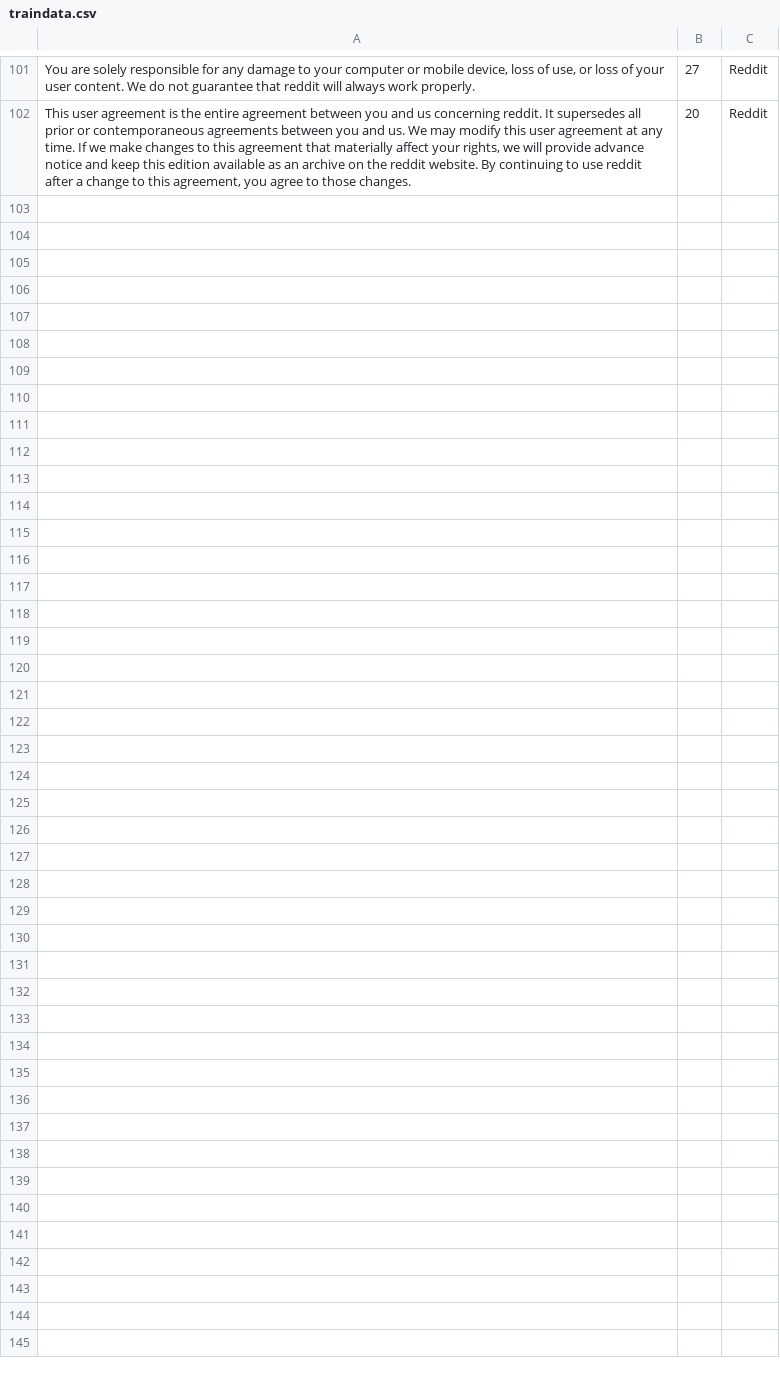
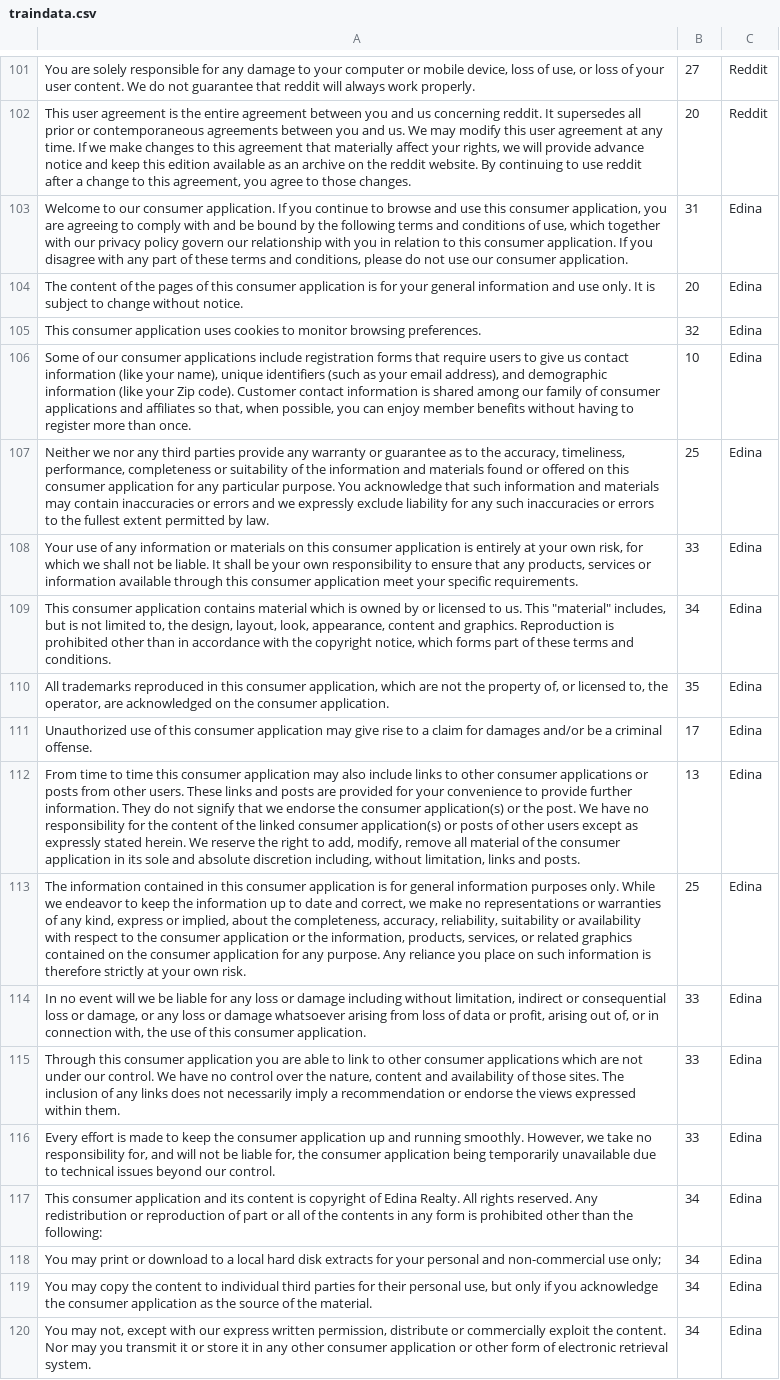
Before and after one commit to REUL-Lab/iconographic, a CSV file: traindata.csv, drawn as a sheet; only a part is shown, gaps mark what is left out; the diff names each change by its address in the sheet, - before the commit and + after, or states it on an @@ line.

Commit message:
Added Edina's EULA and retrained

```diff
--- a/traindata.csv
+++ b/traindata.csv
+row 103: Welcome to our consumer application. If you continue to browse and use this consumer application, you are agreeing to comply with and be bound by the following terms and conditions of use, which together with our privacy policy govern our relationship with you in relation to this consumer application. If you disagree with any part of these terms and conditions, please do not use our consumer application. | 31 | Edina
+row 104: The content of the pages of this consumer application is for your general information and use only. It is subject to change without notice. | 20 | Edina
+row 105: This consumer application uses cookies to monitor browsing preferences. | 32 | Edina
+row 106: Some of our consumer applications include registration forms that require users to give us contact information (like your name), unique identifiers (such as your email address), and demographic information (like your Zip code). Customer contact information is shared among our family of consumer applications and affiliates so that, when possible, you can enjoy member benefits without having to register more than once. | 10 | Edina
+row 107: Neither we nor any third parties provide any warranty or guarantee as to the accuracy, timeliness, performance, completeness or suitability of the information and materials found or offered on this consumer application for any particular purpose. You acknowledge that such information and materials may contain inaccuracies or errors and we expressly exclude liability for any such inaccuracies or errors to the fullest extent permitted by law. | 25 | Edina
+row 108: Your use of any information or materials on this consumer application is entirely at your own risk, for which we shall not be liable. It shall be your own responsibility to ensure that any products, services or information available through this consumer application meet your specific requirements. | 33 | Edina
+row 109: This consumer application contains material which is owned by or licensed to us. This "material" includes, but is not limited to, the design, layout, look, appearance, content and graphics. Reproduction is prohibited other than in accordance with the copyright notice, which forms part of these terms and conditions. | 34 | Edina
+row 110: All trademarks reproduced in this consumer application, which are not the property of, or licensed to, the operator, are acknowledged on the consumer application. | 35 | Edina
+row 111: Unauthorized use of this consumer application may give rise to a claim for damages and/or be a criminal offense. | 17 | Edina
+row 112: From time to time this consumer application may also include links to other consumer applications or posts from other users. These links and posts are provided for your convenience to provide further information. They do not signify that we endorse the consumer application(s) or the post. We have no responsibility for the content of the linked consumer application(s) or posts of other users except as expressly stated herein. We reserve the right to add, modify, remove all material of the consumer application in its sole and absolute discretion including, without limitation, links and posts. | 13 | Edina
+row 113: The information contained in this consumer application is for general information purposes only. While we endeavor to keep the information up to date and correct, we make no representations or warranties of any kind, express or implied, about the completeness, accuracy, reliability, suitability or availability with respect to the consumer application or the information, products, services, or related graphics contained on the consumer application for any purpose. Any reliance you place on such information is therefore strictly at your own risk. | 25 | Edina
+row 114: In no event will we be liable for any loss or damage including without limitation, indirect or consequential loss or damage, or any loss or damage whatsoever arising from loss of data or profit, arising out of, or in connection with, the use of this consumer application. | 33 | Edina
+row 115: Through this consumer application you are able to link to other consumer applications which are not under our control. We have no control over the nature, content and availability of those sites. The inclusion of any links does not necessarily imply a recommendation or endorse the views expressed within them. | 33 | Edina
+row 116: Every effort is made to keep the consumer application up and running smoothly. However, we take no responsibility for, and will not be liable for, the consumer application being temporarily unavailable due to technical issues beyond our control. | 33 | Edina
+row 117: This consumer application and its content is copyright of Edina Realty. All rights reserved. Any redistribution or reproduction of part or all of the contents in any form is prohibited other than the following: | 34 | Edina
+row 118: You may print or download to a local hard disk extracts for your personal and non-commercial use only; | 34 | Edina
+row 119: You may copy the content to individual third parties for their personal use, but only if you acknowledge the consumer application as the source of the material. | 34 | Edina
+row 120: You may not, except with our express written permission, distribute or commercially exploit the content. Nor may you transmit it or store it in any other consumer application or other form of electronic retrieval system. | 34 | Edina
```
Also changed, not shown: 3 other files.
